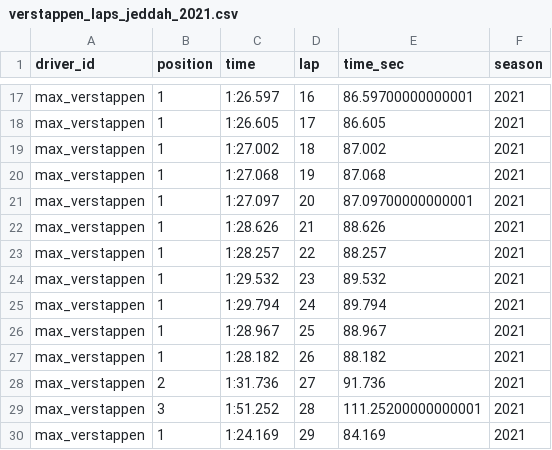
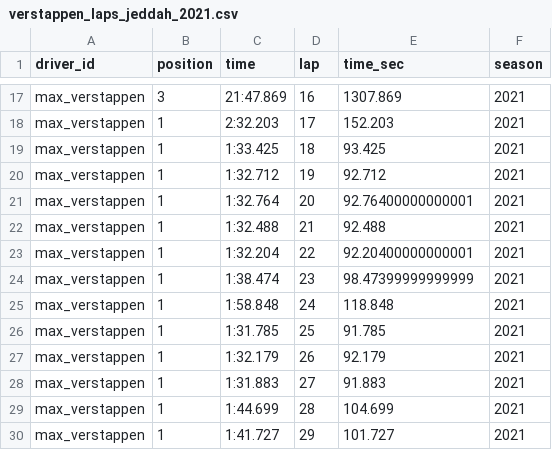
Before and after one commit to fanger2791/F1_Regulations, a CSV file: data/raw_data/verstappen_laps_jeddah_2021.csv, drawn as a sheet; only a part is shown, gaps mark what is left out; the diff covers the shown part only; the diff names each change by its address in the sheet, - before the commit and + after, or states it on an @@ line.

```diff
--- a/data/raw_data/verstappen_laps_jeddah_2021.csv
+++ b/data/raw_data/verstappen_laps_jeddah_2021.csv
-B17 (position): 1
+B17 (position): 3
-C17 (time): 1:26.597
+C17 (time): 21:47.869
-E17 (time_sec): 86.59700000000001
+E17 (time_sec): 1307.869
-C18 (time): 1:26.605
+C18 (time): 2:32.203
-E18 (time_sec): 86.605
+E18 (time_sec): 152.203
-C19 (time): 1:27.002
+C19 (time): 1:33.425
-E19 (time_sec): 87.002
+E19 (time_sec): 93.425
-C20 (time): 1:27.068
+C20 (time): 1:32.712
-E20 (time_sec): 87.068
+E20 (time_sec): 92.712
-C21 (time): 1:27.097
+C21 (time): 1:32.764
-E21 (time_sec): 87.09700000000001
+E21 (time_sec): 92.76400000000001
-C22 (time): 1:28.626
+C22 (time): 1:32.488
-E22 (time_sec): 88.626
+E22 (time_sec): 92.488
-C23 (time): 1:28.257
+C23 (time): 1:32.204
-E23 (time_sec): 88.257
+E23 (time_sec): 92.20400000000001
-C24 (time): 1:29.532
+C24 (time): 1:38.474
-E24 (time_sec): 89.532
+E24 (time_sec): 98.47399999999999
-C25 (time): 1:29.794
+C25 (time): 1:58.848
-E25 (time_sec): 89.794
+E25 (time_sec): 118.848
-C26 (time): 1:28.967
+C26 (time): 1:31.785
-E26 (time_sec): 88.967
+E26 (time_sec): 91.785
-C27 (time): 1:28.182
+C27 (time): 1:32.179
-E27 (time_sec): 88.182
+E27 (time_sec): 92.179
-B28 (position): 2
+B28 (position): 1
-C28 (time): 1:31.736
+C28 (time): 1:31.883
-E28 (time_sec): 91.736
+E28 (time_sec): 91.883
-B29 (position): 3
+B29 (position): 1
-C29 (time): 1:51.252
+C29 (time): 1:44.699
-E29 (time_sec): 111.25200000000001
+E29 (time_sec): 104.699
-C30 (time): 1:24.169
+C30 (time): 1:41.727
-E30 (time_sec): 84.169
+E30 (time_sec): 101.727
```
Also changed, not shown: 13 removed rows and 90 edited cells elsewhere in this file, data/analysis_data/hamilton_laps_jeddah_2021_cleaned.csv, data/analysis_data/leclerc_laps_jeddah_2021_cleaned.csv, 3 other files.
